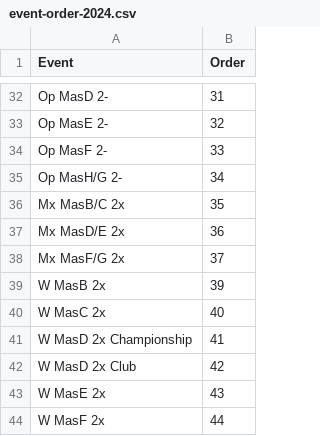
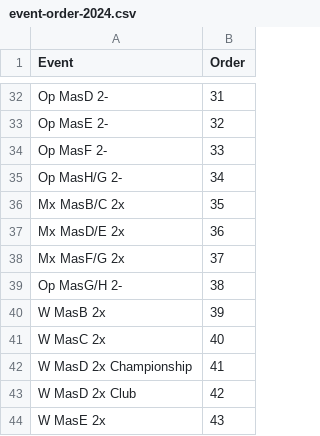
Before and after one commit to sian-alcock/pairshead-2020, a CSV file: results/csv/event-order-2024.csv, drawn as a sheet; only a part is shown, gaps mark what is left out; the shorter side is filled out with more unchanged rows.

Commit message:
invalidate start order queries after importing event orders

```diff
--- a/results/csv/event-order-2024.csv
+++ b/results/csv/event-order-2024.csv
@@ -38,2 +38,3 @@ Mx MasD/E 2x,36
 Mx MasF/G 2x,37
+Op MasG/H 2-,38
 W MasB 2x,39
```
Also changed, not shown: 2 other files.
